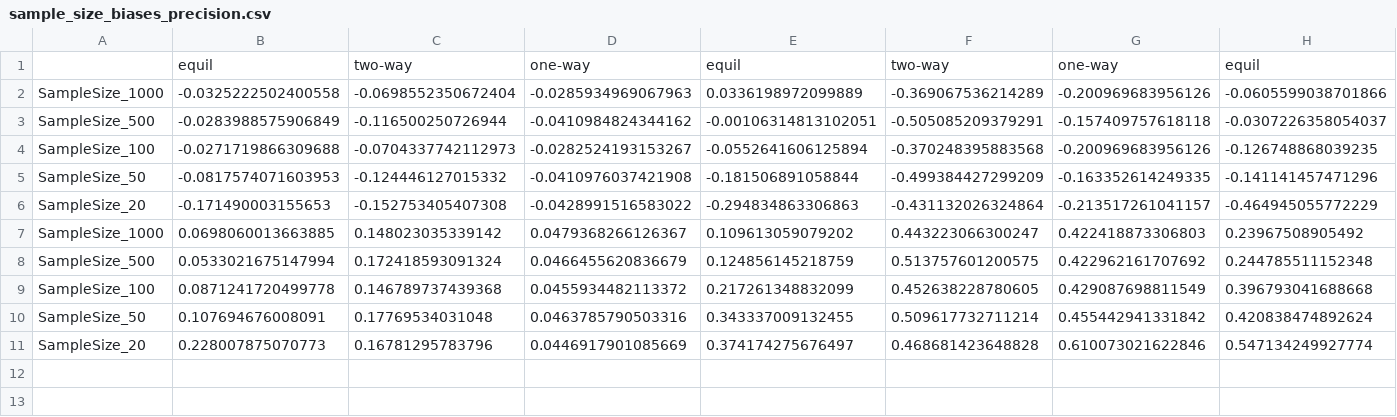
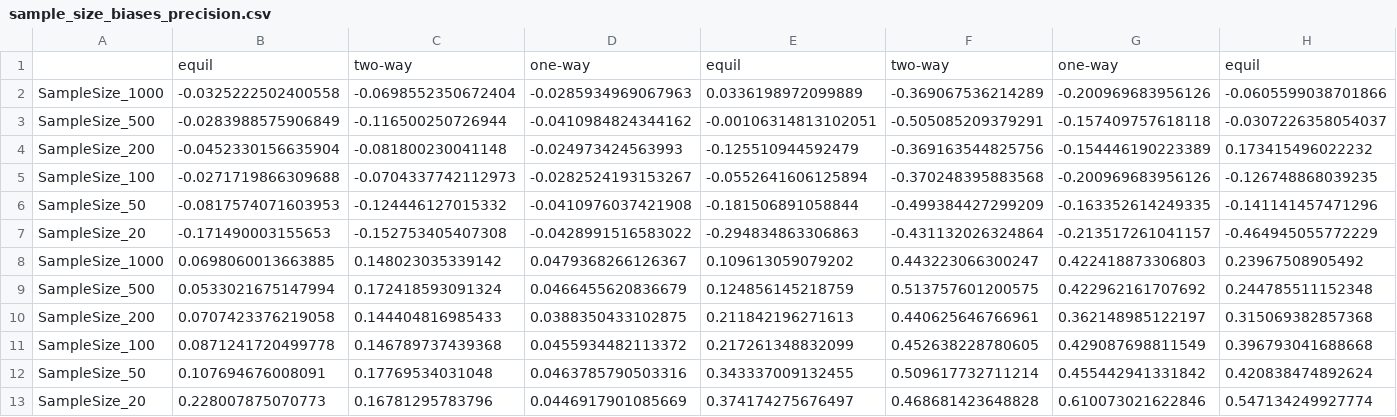
Before and after one commit to merrillrudd/LIME_sim, a CSV file: calc_results/sample_size_biases_precision.csv, drawn as a sheet; only a part is shown; rows hold the shown columns only; the diff names each change by its address in the sheet, - before the commit and + after, or states it on an @@ line.

Commit message:
update sample size calcs

```diff
--- a/calc_results/sample_size_biases_precision.csv
+++ b/calc_results/sample_size_biases_precision.csv
+row 4: SampleSize_200 | -0.0452330156635904 | -0.081800230041148 | -0.024973424563993 | -0.125510944592479 | -0.369163544825756 | -0.154446190223389 | 0.173415496022232
+row 10: SampleSize_200 | 0.0707423376219058 | 0.144404816985433 | 0.0388350433102875 | 0.211842196271613 | 0.440625646766961 | 0.362148985122197 | 0.315069382857368
```
Also changed, not shown: 1 other file.
